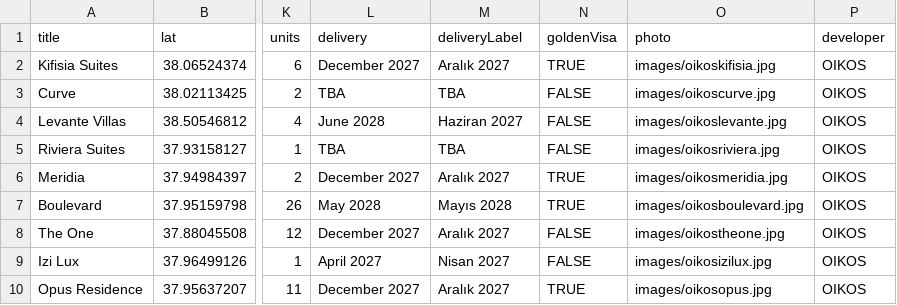
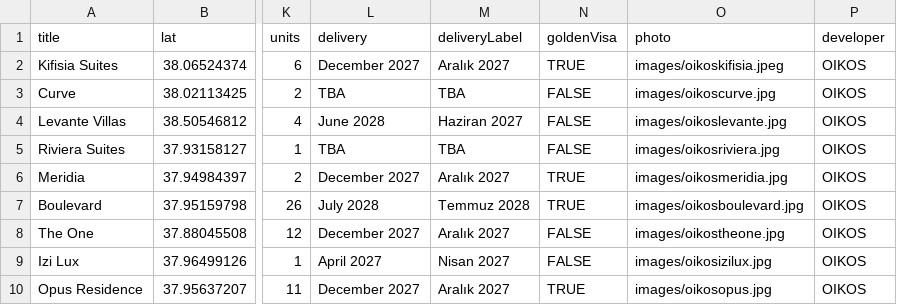
Before and after one commit to miniksabun/nuvesta, a CSV file: nuvesta_db.csv, drawn as a sheet; only a part is shown, gaps mark what is left out; the diff names each change by its address in the sheet, - before the commit and + after, or states it on an @@ line.

```diff
--- a/nuvesta_db.csv
+++ b/nuvesta_db.csv
-O2 (photo): images/oikoskifisia.jpg
+O2 (photo): images/oikoskifisia.jpeg
-L7 (delivery): May 2028
+L7 (delivery): July 2028
-M7 (deliveryLabel): Mayıs 2028
+M7 (deliveryLabel): Temmuz 2028
```
Also changed, not shown: 1 other file.
